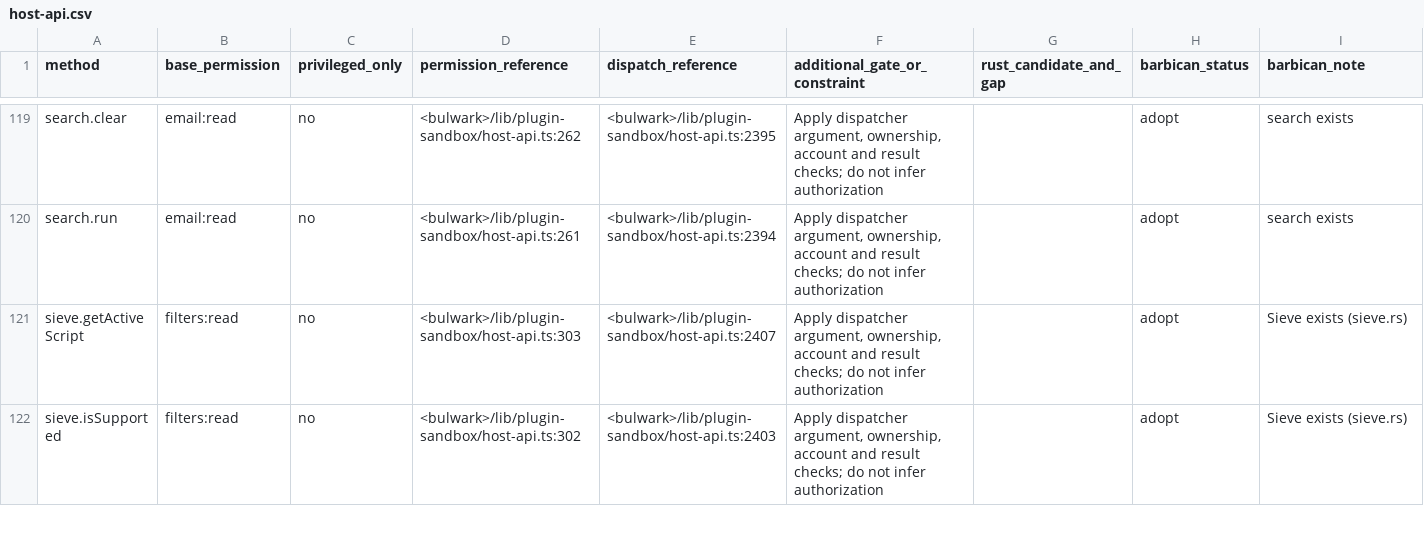
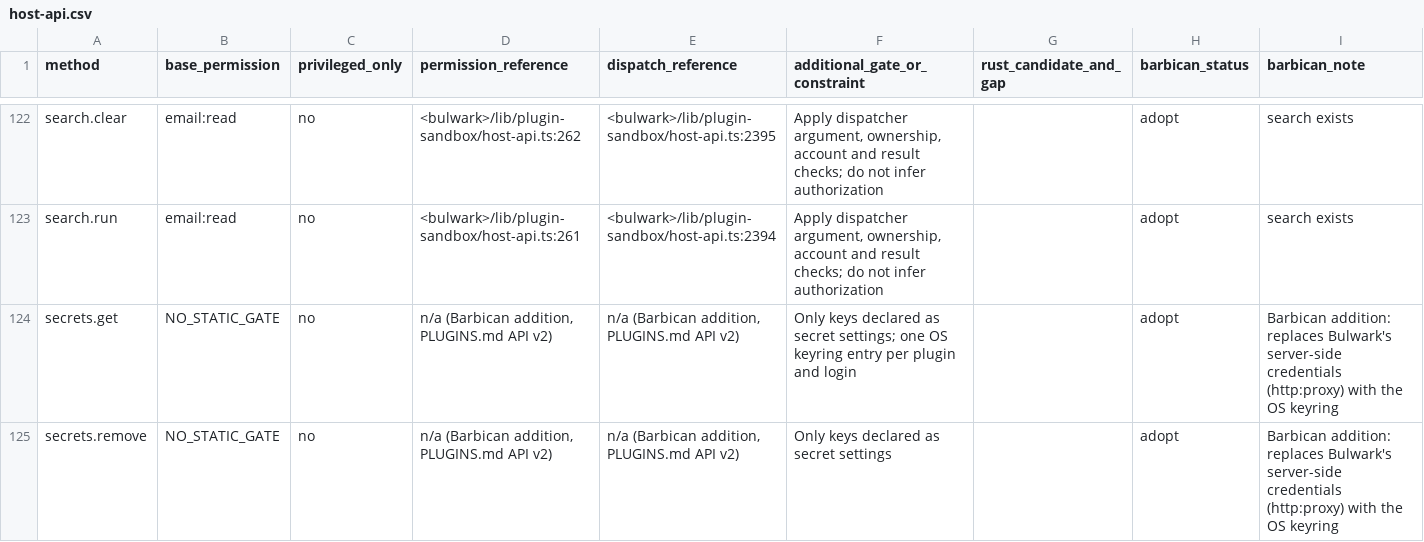
Before and after one commit to Kaan88/barbican, a CSV file: spec/plugins/host-api.csv, drawn as a sheet; only a part is shown, gaps mark what is left out; the shorter side is filled out with more unchanged rows; the diff covers the shown part only; the diff names each change by its address in the sheet, - before the commit and + after, or states it on an @@ line.

```diff
--- a/spec/plugins/host-api.csv
+++ b/spec/plugins/host-api.csv
+row 124: secrets.get | NO_STATIC_GATE | no | n/a (Barbican addition, PLUGINS.md API v2) | n/a (Barbican addition, PLUGINS.md API v2) | Only keys declared as secret settings; one OS keyring entry per plugin and login |  | adopt | Barbican addition: replaces Bulwark's server-side credentials (http:proxy) with the OS keyring
+row 125: secrets.remove | NO_STATIC_GATE | no | n/a (Barbican addition, PLUGINS.md API v2) | n/a (Barbican addition, PLUGINS.md API v2) | Only keys declared as secret settings |  | adopt | Barbican addition: replaces Bulwark's server-side credentials (http:proxy) with the OS keyring
```
Also changed, not shown: 4 added rows elsewhere in this file, 5 other files.
